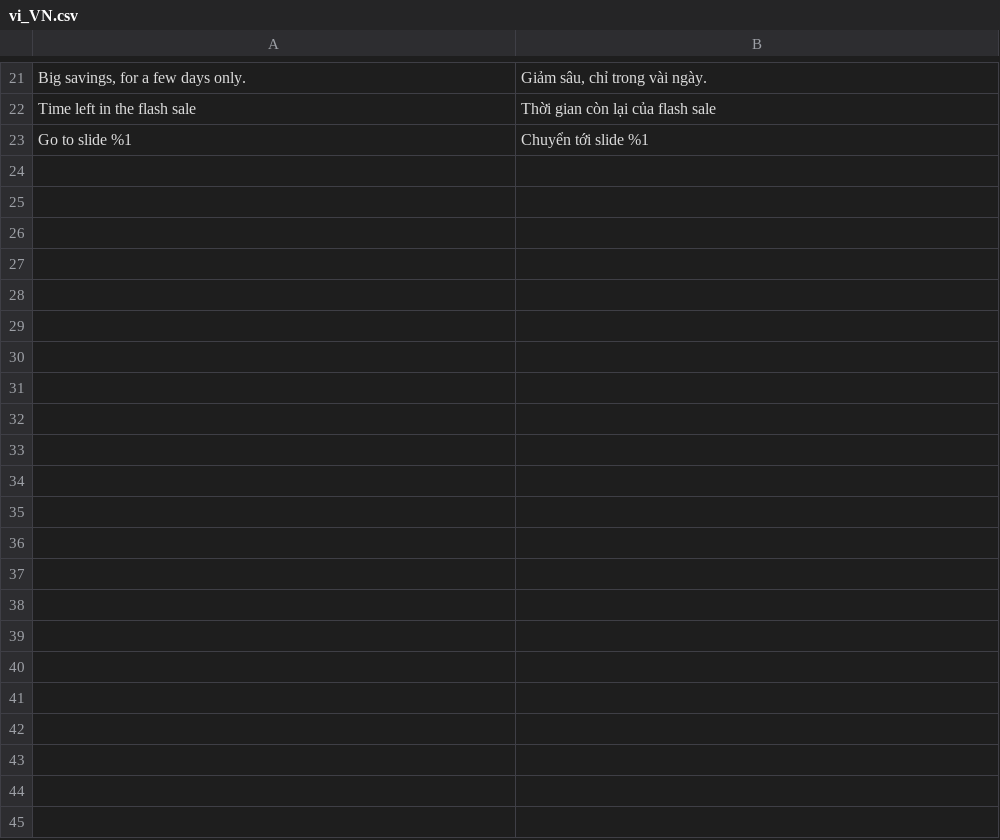
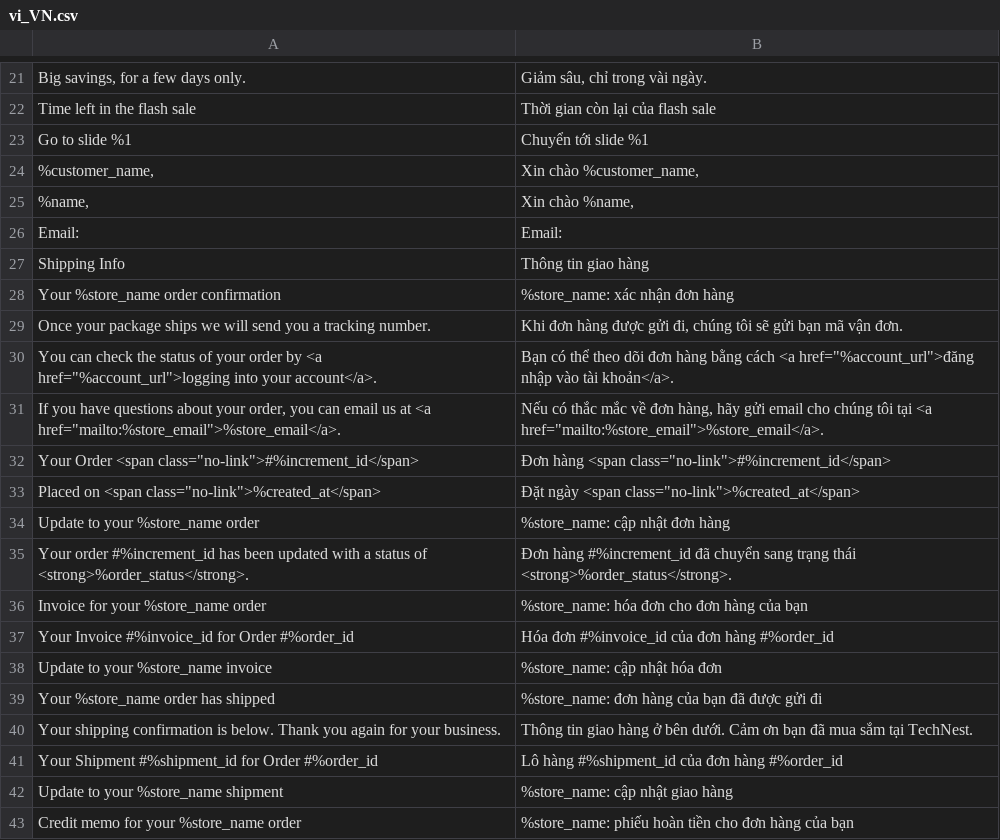
Before and after one commit to Dunglouis/Magento-Project, a CSV file: src/app/design/frontend/TechNest/minimal/i18n/vi_VN.csv, drawn as a sheet; only a part is shown, gaps mark what is left out; the diff covers the shown part only; the diff names each change by its address in the sheet, - before the commit and + after, or states it on an @@ line.

Commit message:
feat(mail): add TechNest_Mail SMTP transport, email logo and Vietnamese email texts

```diff
--- a/src/app/design/frontend/TechNest/minimal/i18n/vi_VN.csv
+++ b/src/app/design/frontend/TechNest/minimal/i18n/vi_VN.csv
+row 24: %customer_name, | Xin chào %customer_name,
+row 25: %name, | Xin chào %name,
+row 26: Email: | Email:
+row 27: Shipping Info | Thông tin giao hàng
+row 28: Your %store_name order confirmation | %store_name: xác nhận đơn hàng
+row 29: Once your package ships we will send you a tracking number. | Khi đơn hàng được gửi đi, chúng tôi sẽ gửi bạn mã vận đơn.
+row 30: You can check the status of your order by <a href="%account_url">logging into your account</a>. | Bạn có thể theo dõi đơn hàng bằng cách <a href="%account_url">đăng nhập vào tài khoản</a>.
+row 31: If you have questions about your order, you can email us at <a href="mailto:%store_email">%store_email</a>. | Nếu có thắc mắc về đơn hàng, hãy gửi email cho chúng tôi tại <a href="mailto:%store_email">%store_email</a>.
+row 32: Your Order <span class="no-link">#%increment_id</span> | Đơn hàng <span class="no-link">#%increment_id</span>
+row 33: Placed on <span class="no-link">%created_at</span> | Đặt ngày <span class="no-link">%created_at</span>
+row 34: Update to your %store_name order | %store_name: cập nhật đơn hàng
+row 35: Your order #%increment_id has been updated with a status of <strong>%order_status</strong>. | Đơn hàng #%increment_id đã chuyển sang trạng thái <strong>%order_status</strong>.
+row 36: Invoice for your %store_name order | %store_name: hóa đơn cho đơn hàng của bạn
+row 37: Your Invoice #%invoice_id for Order #%order_id | Hóa đơn #%invoice_id của đơn hàng #%order_id
+row 38: Update to your %store_name invoice | %store_name: cập nhật hóa đơn
+row 39: Your %store_name order has shipped | %store_name: đơn hàng của bạn đã được gửi đi
+row 40: Your shipping confirmation is below. Thank you again for your business. | Thông tin giao hàng ở bên dưới. Cảm ơn bạn đã mua sắm tại TechNest.
+row 41: Your Shipment #%shipment_id for Order #%order_id | Lô hàng #%shipment_id của đơn hàng #%order_id
+row 42: Update to your %store_name shipment | %store_name: cập nhật giao hàng
+row 43: Credit memo for your %store_name order | %store_name: phiếu hoàn tiền cho đơn hàng của bạn
```
Also changed, not shown: 16 added rows elsewhere in this file, 18 other files.
